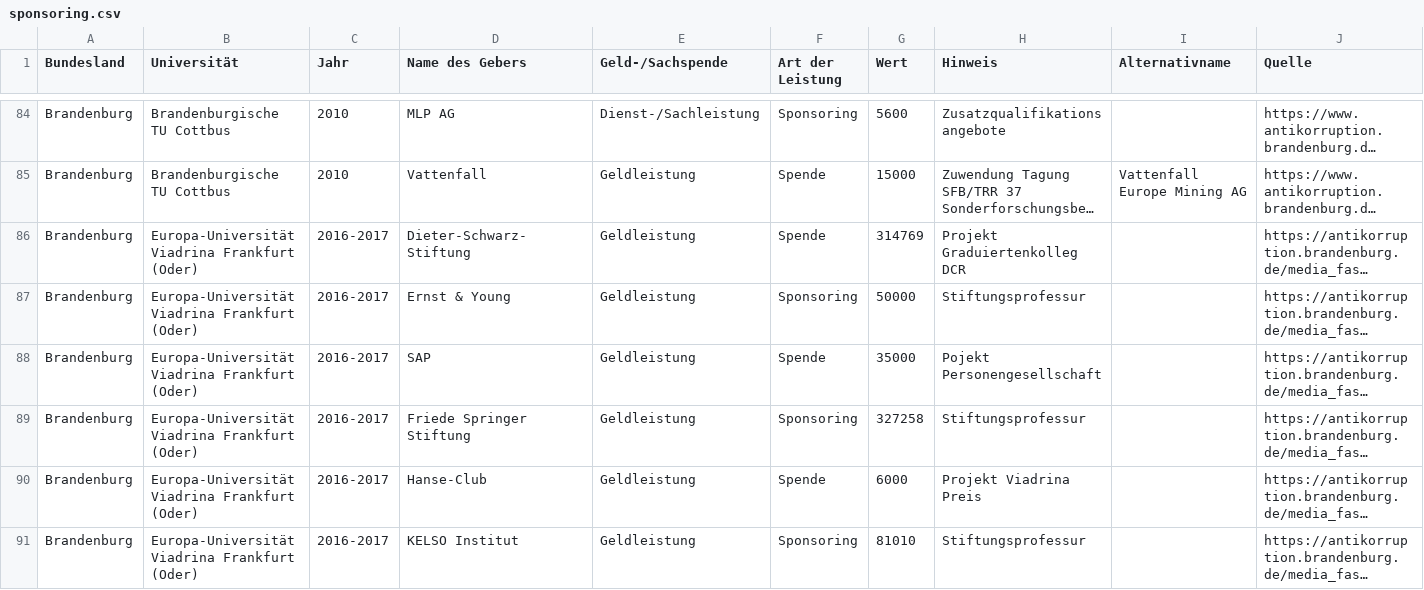
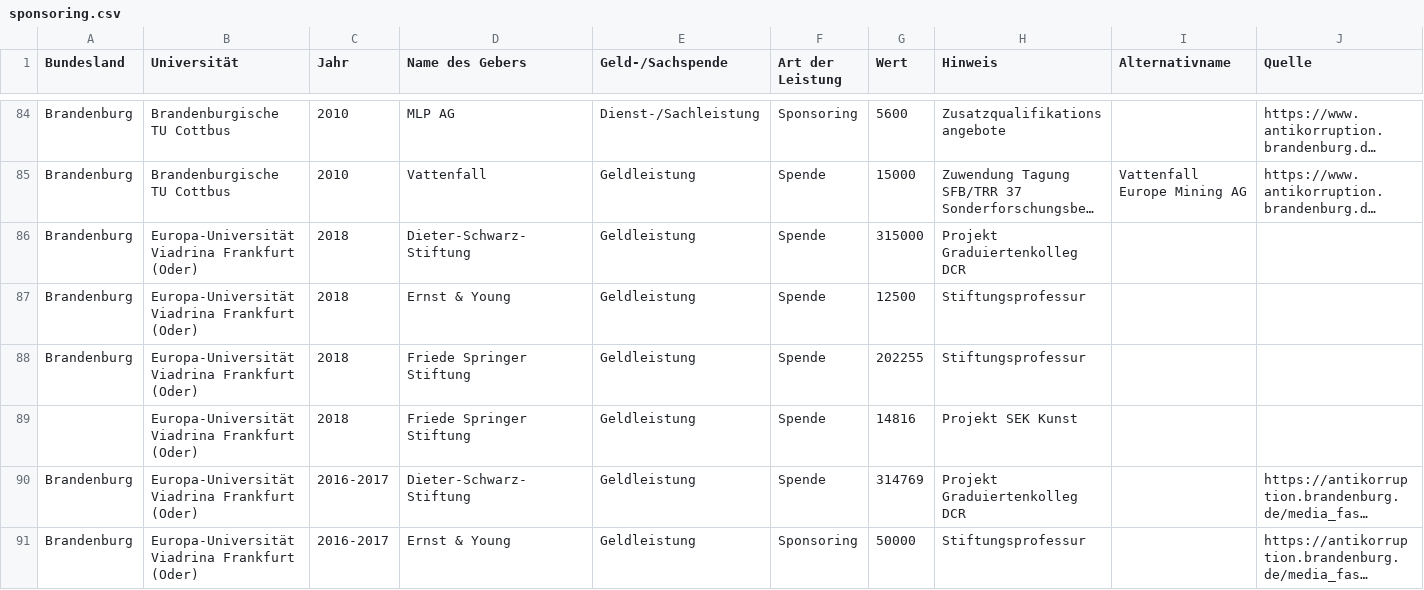
Before and after one commit to netAction/hochschulwatch, a CSV file: import/daten/sponsoring.csv, drawn as a sheet; only a part is shown, gaps mark what is left out; the shorter side is filled out with more unchanged rows; long unchanged cells end in …; the diff names each change by its address in the sheet, - before the commit and + after, or states it on an @@ line.

```diff
--- a/import/daten/sponsoring.csv
+++ b/import/daten/sponsoring.csv
+row 86: Brandenburg | Europa-Universität Viadrina Frankfurt (Oder) | 2018 | Dieter-Schwarz-Stiftung | Geldleistung | Spende | 315000 | Projekt Graduiertenkolleg DCR
+row 87: Brandenburg | Europa-Universität Viadrina Frankfurt (Oder) | 2018 | Ernst & Young | Geldleistung | Spende | 12500 | Stiftungsprofessur
+row 88: Brandenburg | Europa-Universität Viadrina Frankfurt (Oder) | 2018 | Friede Springer Stiftung | Geldleistung | Spende | 202255 | Stiftungsprofessur
+row 89:  | Europa-Universität Viadrina Frankfurt (Oder) | 2018 | Friede Springer Stiftung | Geldleistung | Spende | 14816 | Projekt SEK Kunst
```
Also changed, not shown: import/daten/hochschulraete.csv, import/daten/stiftungsprofessuren.csv.
